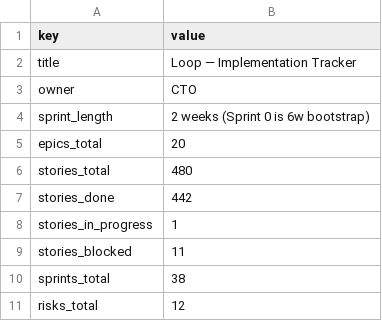
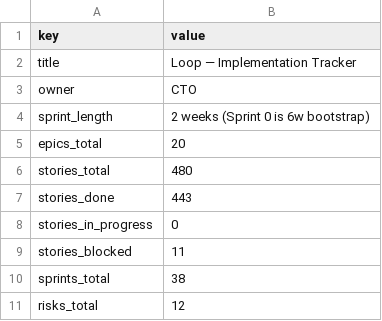
Before and after one commit to kwameasare/loop, a CSV file: loop_implementation/tracker/csv/overview.csv, drawn as a sheet.

```diff
--- a/loop_implementation/tracker/csv/overview.csv
+++ b/loop_implementation/tracker/csv/overview.csv
@@ -6,4 +6,4 @@ epics_total,20
 stories_total,480
-stories_done,442
-stories_in_progress,1
+stories_done,443
+stories_in_progress,0
 stories_blocked,11
```
Also changed, not shown: loop_implementation/tracker/csv/epics.csv, loop_implementation/tracker/csv/stories.csv, 3 other files.
